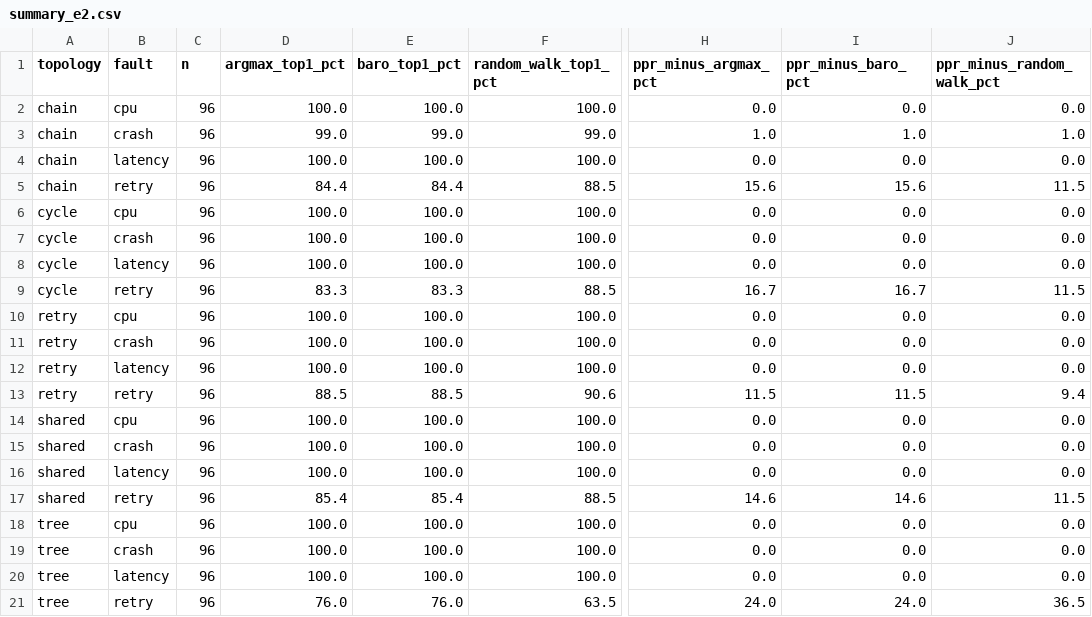
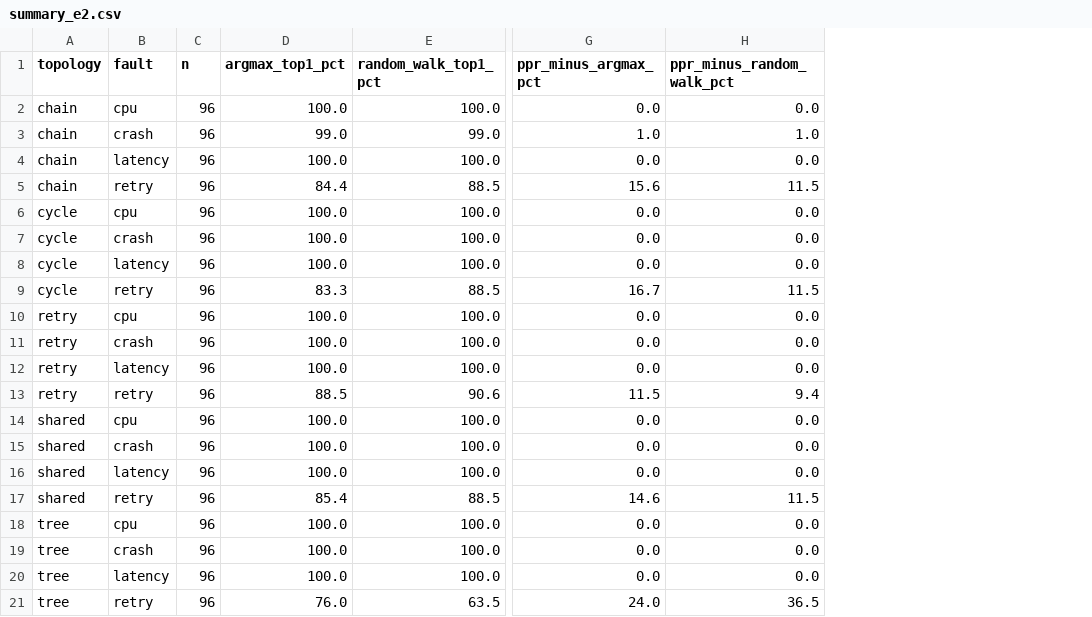
Before and after one commit to kennethogrey/SovLoc-Partition-Aware-Root-Cause-Localization-for-IoT-Cloud-Microservices, a CSV file: results/analysis/summary_e2.csv, drawn as a sheet; only a part is shown, gaps mark what is left out; the diff names each change by its address in the sheet, - before the commit and + after, or states it on an @@ line.

```diff
--- a/results/analysis/summary_e2.csv
+++ b/results/analysis/summary_e2.csv
-column E (baro_top1_pct), rows 2-21: 100.0 | 99.0 | 100.0 | 84.4 | 100.0 | 100.0 | 100.0 | 83.3 | 100.0 | 100.0 | 100.0 | 88.5 | 100.0 | 100.0 | 100.0 | 85.4 | 100.0 | 100.0 | 100.0 | 76.0
-column I (ppr_minus_baro_pct), rows 2-21: 0.0 | 1.0 | 0.0 | 15.6 | 0.0 | 0.0 | 0.0 | 16.7 | 0.0 | 0.0 | 0.0 | 11.5 | 0.0 | 0.0 | 0.0 | 14.6 | 0.0 | 0.0 | 0.0 | 24.0
```
Also changed, not shown: 28 other files.
